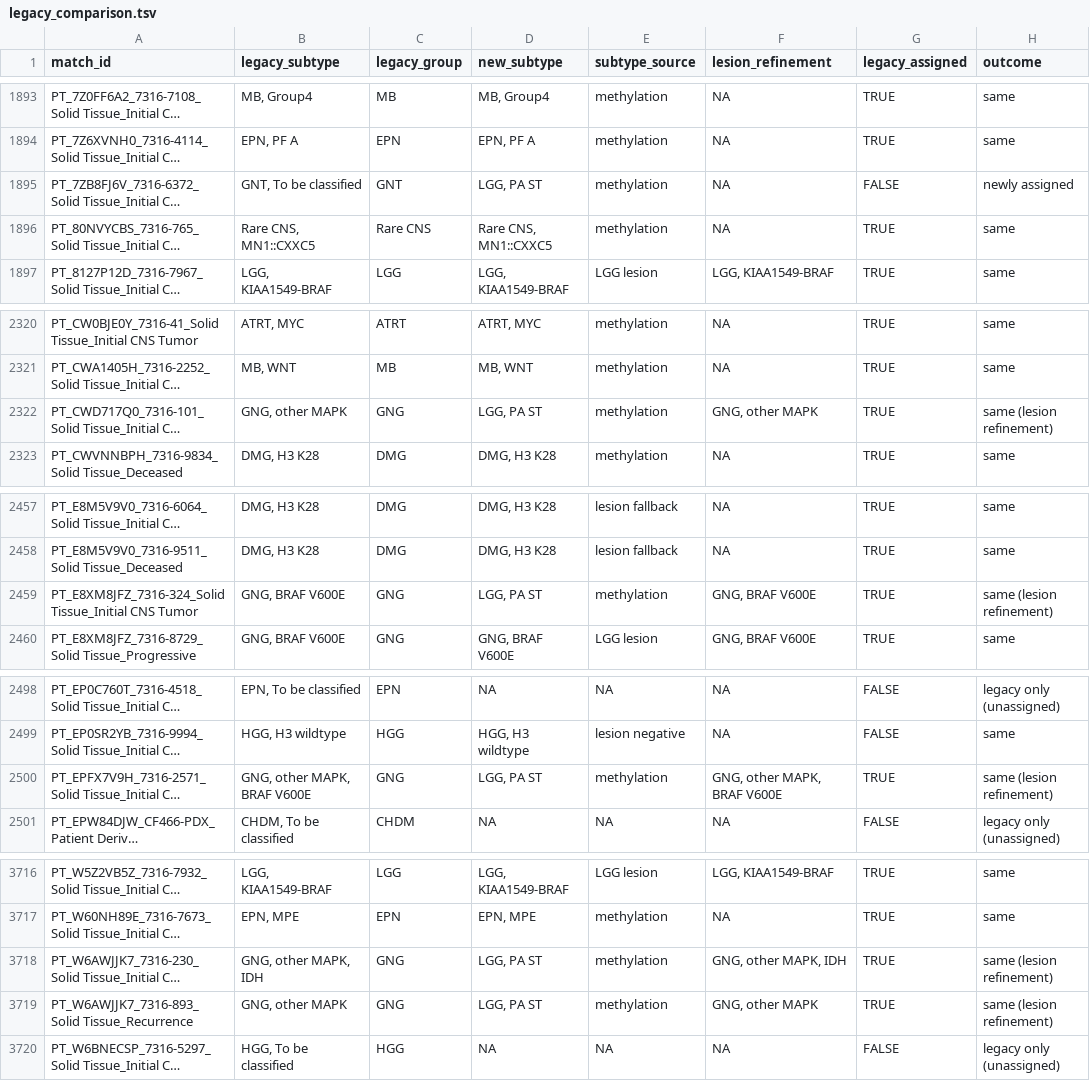
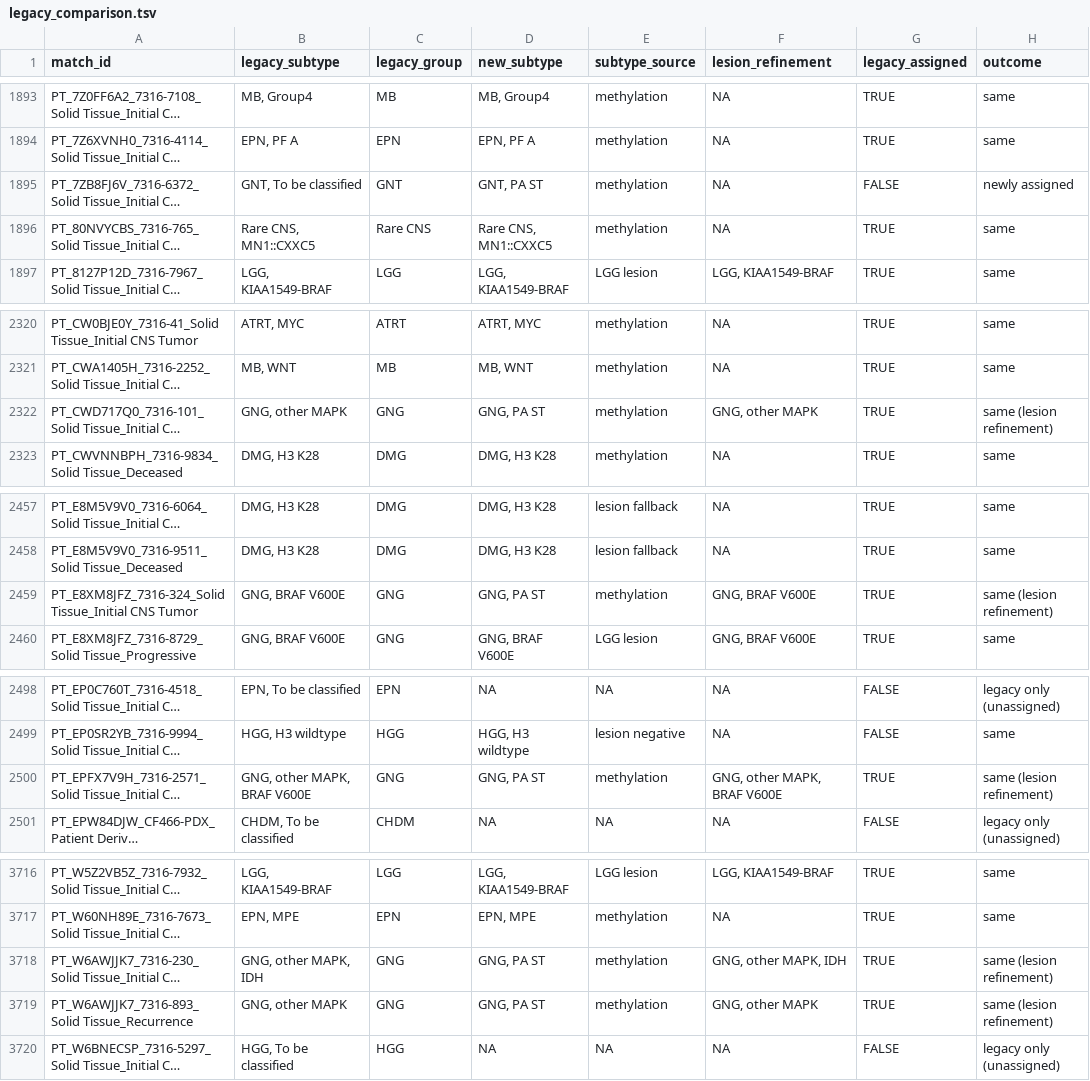
Before and after one commit to rokitalab/OpenPedCan-Project-CNH, a TSV file: analyses/molecular-subtyping-CNS/results/legacy_comparison.tsv, drawn as a sheet; only a part is shown, gaps mark what is left out; long unchanged cells end in …; the diff covers the shown part only; the diff names each change by its address in the sheet, - before the commit and + after, or states it on an @@ line.

```diff
--- a/analyses/molecular-subtyping-CNS/results/legacy_comparison.tsv
+++ b/analyses/molecular-subtyping-CNS/results/legacy_comparison.tsv
-D1895 (new_subtype): LGG, PA ST
+D1895 (new_subtype): GNT, PA ST
-D2322 (new_subtype): LGG, PA ST
+D2322 (new_subtype): GNG, PA ST
-D2459 (new_subtype): LGG, PA ST
+D2459 (new_subtype): GNG, PA ST
-D2500 (new_subtype): LGG, PA ST
+D2500 (new_subtype): GNG, PA ST
-D3718:D3719 (new_subtype): LGG, PA ST
+D3718:D3719 (new_subtype): GNG, PA ST
```
Also changed, not shown: 10 edited cells elsewhere in this file, analyses/molecular-subtyping-CNS/results/methylation_subtype_validation.tsv, 4 other files.
